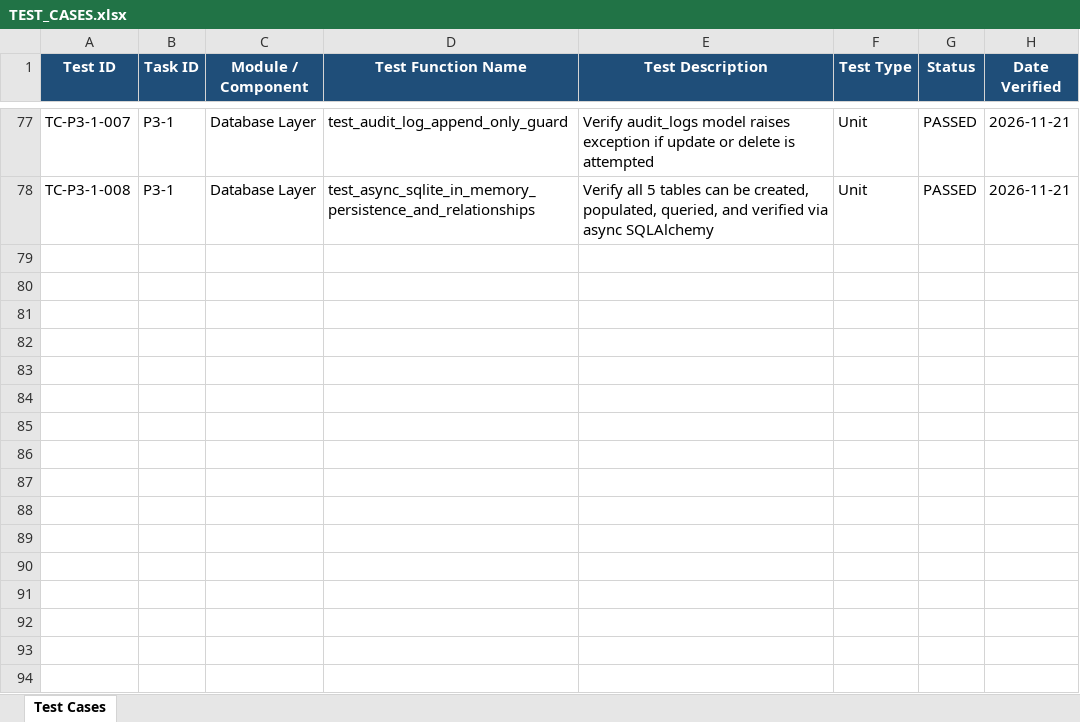
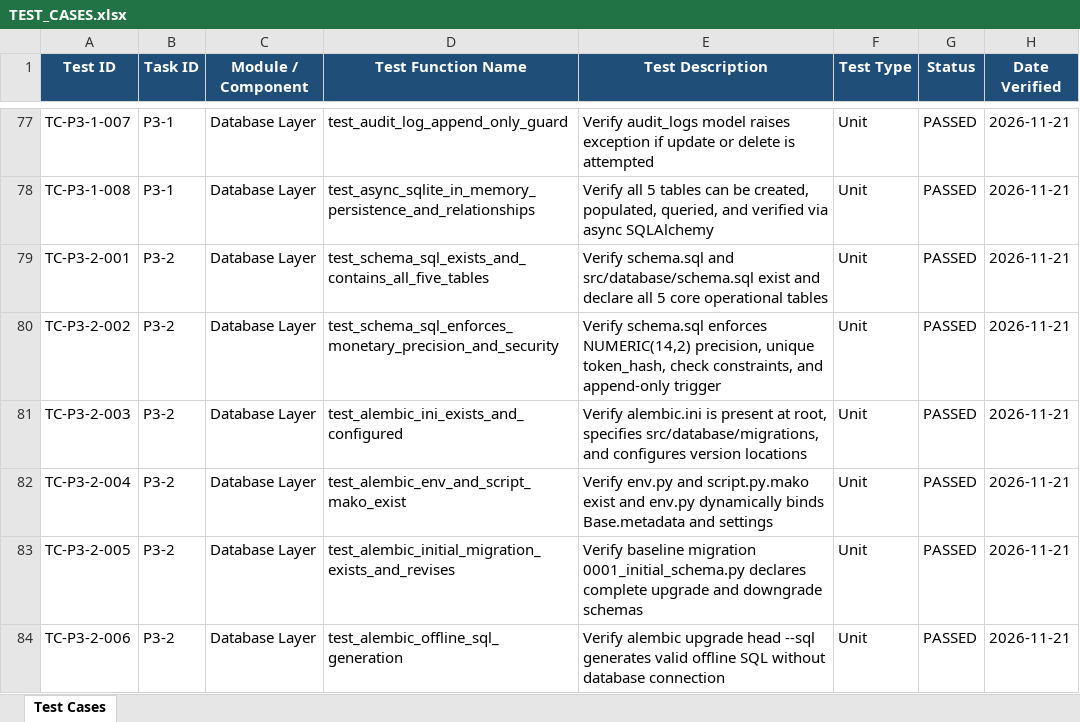
Before and after one commit to lokesh-repaka/apexmotion-supplier-risk-intelligence, an Excel workbook: docs/TEST_CASES.xlsx, sheet Test Cases, drawn as a sheet; only a part is shown, gaps mark what is left out; values as stored, in another font and other column widths than the file's, no borders; the diff names each change by its address in the sheet, - before the commit and + after, or states it on an @@ line.

Commit message:
feat(database): database schema DDL and Alembic migration baseline (P3-2)

```diff
--- a/docs/TEST_CASES.xlsx (sheet Test Cases)
+++ b/docs/TEST_CASES.xlsx (sheet Test Cases)
+row 79: TC-P3-2-001 | P3-2 | Database Layer | test_schema_sql_exists_and_contains_all_five_tables | Verify schema.sql and src/database/schema.sql exist and declare all 5 core operational tables | Unit | PASSED | 2026-11-21
+row 80: TC-P3-2-002 | P3-2 | Database Layer | test_schema_sql_enforces_monetary_precision_and_security | Verify schema.sql enforces NUMERIC(14,2) precision, unique token_hash, check constraints, and append-only trigger | Unit | PASSED | 2026-11-21
+row 81: TC-P3-2-003 | P3-2 | Database Layer | test_alembic_ini_exists_and_configured | Verify alembic.ini is present at root, specifies src/database/migrations, and configures version locations | Unit | PASSED | 2026-11-21
+row 82: TC-P3-2-004 | P3-2 | Database Layer | test_alembic_env_and_script_mako_exist | Verify env.py and script.py.mako exist and env.py dynamically binds Base.metadata and settings | Unit | PASSED | 2026-11-21
+row 83: TC-P3-2-005 | P3-2 | Database Layer | test_alembic_initial_migration_exists_and_revises | Verify baseline migration 0001_initial_schema.py declares complete upgrade and downgrade schemas | Unit | PASSED | 2026-11-21
+row 84: TC-P3-2-006 | P3-2 | Database Layer | test_alembic_offline_sql_generation | Verify alembic upgrade head --sql generates valid offline SQL without database connection | Unit | PASSED | 2026-11-21
```
Also changed, not shown: docs/SECURITY_VULNERABILITIES.xlsx, 10 other files.
